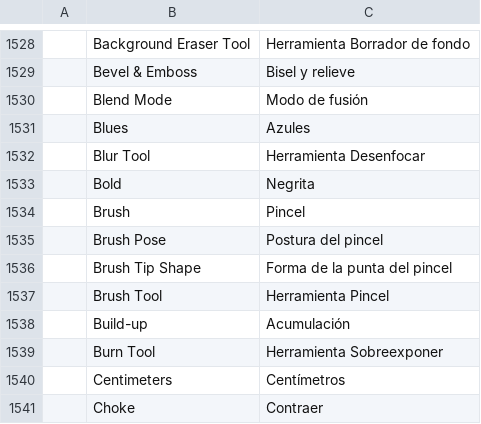
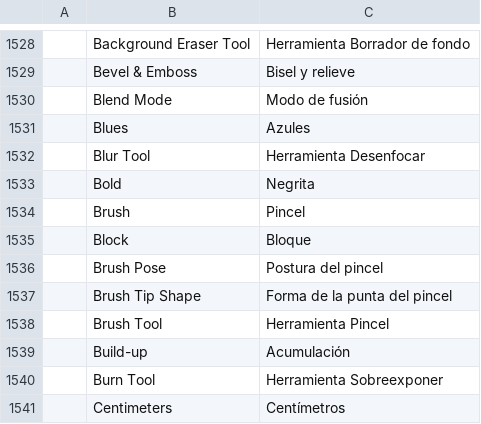
Before and after one commit to Elvis33LE/photocraft, a TSV file: crates/ui-egui/src/i18n/es.tsv, drawn as a sheet; only a part is shown, gaps mark what is left out; the shorter side is filled out with more unchanged rows; the diff names each change by its address in the sheet, - before the commit and + after, or states it on an @@ line.

```diff
--- a/crates/ui-egui/src/i18n/es.tsv
+++ b/crates/ui-egui/src/i18n/es.tsv
+row 1535:  | Block | Bloque
```
Also changed, not shown: crates/ui-egui/src/i18n/el.tsv, crates/ui-egui/src/i18n/fr.tsv, 20 other files.
